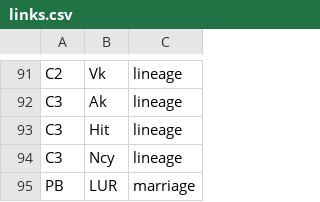
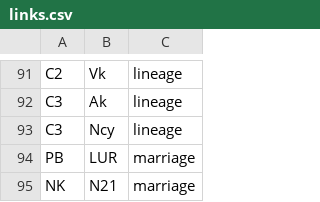
Before and after one commit to vaibhavjn1/family-tree, a CSV file: links.csv, drawn as a sheet; only a part is shown, gaps mark what is left out; the shorter side is filled out with more unchanged rows.

Commit message:
Update links.csv

```diff
--- a/links.csv
+++ b/links.csv
@@ -92,3 +92,2 @@ C2,Vk,lineage
 C3,Ak,lineage
-C3,Hit,lineage
 C3,Ncy,lineage
```
